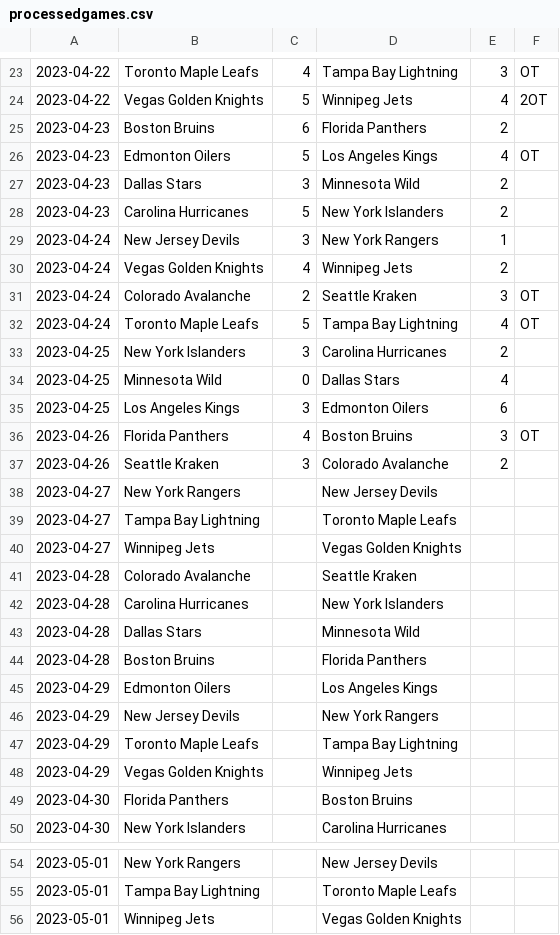
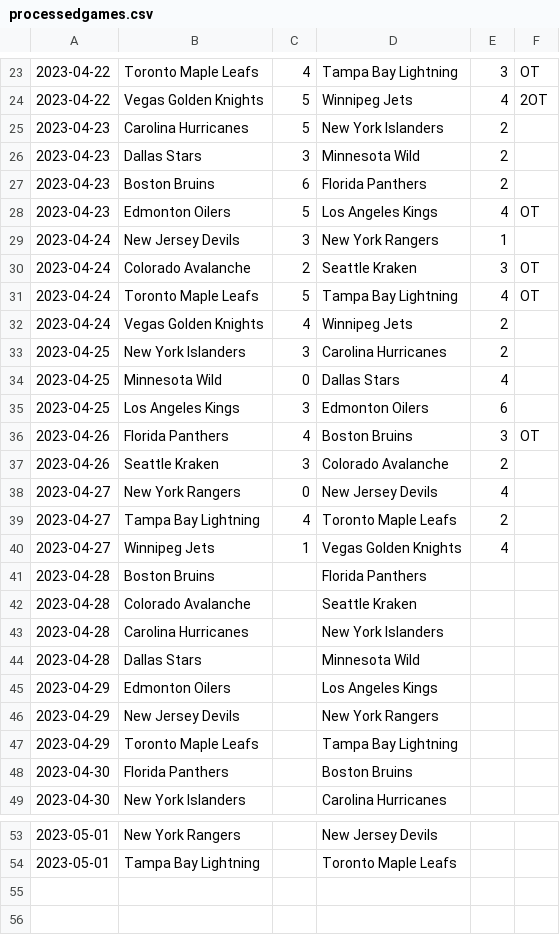
Before and after one commit to jack-bowman/enantiomers, a CSV file: processedgames.csv, drawn as a sheet; only a part is shown, gaps mark what is left out; the diff covers the shown part only.

Commit message:
April 28, at 06:22AM

```diff
--- a/processedgames.csv
+++ b/processedgames.csv
@@ -24,10 +24,10 @@
 2023-04-22,Vegas Golden Knights,5,Winnipeg Jets,4,2OT
+2023-04-23,Carolina Hurricanes,5,New York Islanders,2,
+2023-04-23,Dallas Stars,3,Minnesota Wild,2,
 2023-04-23,Boston Bruins,6,Florida Panthers,2,
 2023-04-23,Edmonton Oilers,5,Los Angeles Kings,4,OT
-2023-04-23,Dallas Stars,3,Minnesota Wild,2,
-2023-04-23,Carolina Hurricanes,5,New York Islanders,2,
 2023-04-24,New Jersey Devils,3,New York Rangers,1,
-2023-04-24,Vegas Golden Knights,4,Winnipeg Jets,2,
 2023-04-24,Colorado Avalanche,2,Seattle Kraken,3,OT
 2023-04-24,Toronto Maple Leafs,5,Tampa Bay Lightning,4,OT
+2023-04-24,Vegas Golden Knights,4,Winnipeg Jets,2,
 2023-04-25,New York Islanders,3,Carolina Hurricanes,2,
@@ -37,5 +37,6 @@
 2023-04-26,Seattle Kraken,3,Colorado Avalanche,2,
-2023-04-27,New York Rangers, ,New Jersey Devils, ,
-2023-04-27,Tampa Bay Lightning, ,Toronto Maple Leafs, ,
-2023-04-27,Winnipeg Jets, ,Vegas Golden Knights, ,
+2023-04-27,New York Rangers,0,New Jersey Devils,4,
+2023-04-27,Tampa Bay Lightning,4,Toronto Maple Leafs,2,
+2023-04-27,Winnipeg Jets,1,Vegas Golden Knights,4,
+2023-04-28,Boston Bruins, ,Florida Panthers, ,
 2023-04-28,Colorado Avalanche, ,Seattle Kraken, ,
@@ -43,3 +44,2 @@
 2023-04-28,Dallas Stars, ,Minnesota Wild, ,
-2023-04-28,Boston Bruins, ,Florida Panthers, ,
 2023-04-29,Edmonton Oilers, ,Los Angeles Kings, ,
@@ -47,3 +47,2 @@
 2023-04-29,Toronto Maple Leafs, ,Tampa Bay Lightning, ,
-2023-04-29,Vegas Golden Knights, ,Winnipeg Jets, ,
 2023-04-30,Florida Panthers, ,Boston Bruins, ,
@@ -55,2 +54 @@
 2023-05-01,Tampa Bay Lightning, ,Toronto Maple Leafs, ,
-2023-05-01,Winnipeg Jets, ,Vegas Golden Knights, ,
```
Also changed, not shown: 1 moved row elsewhere in this file.
